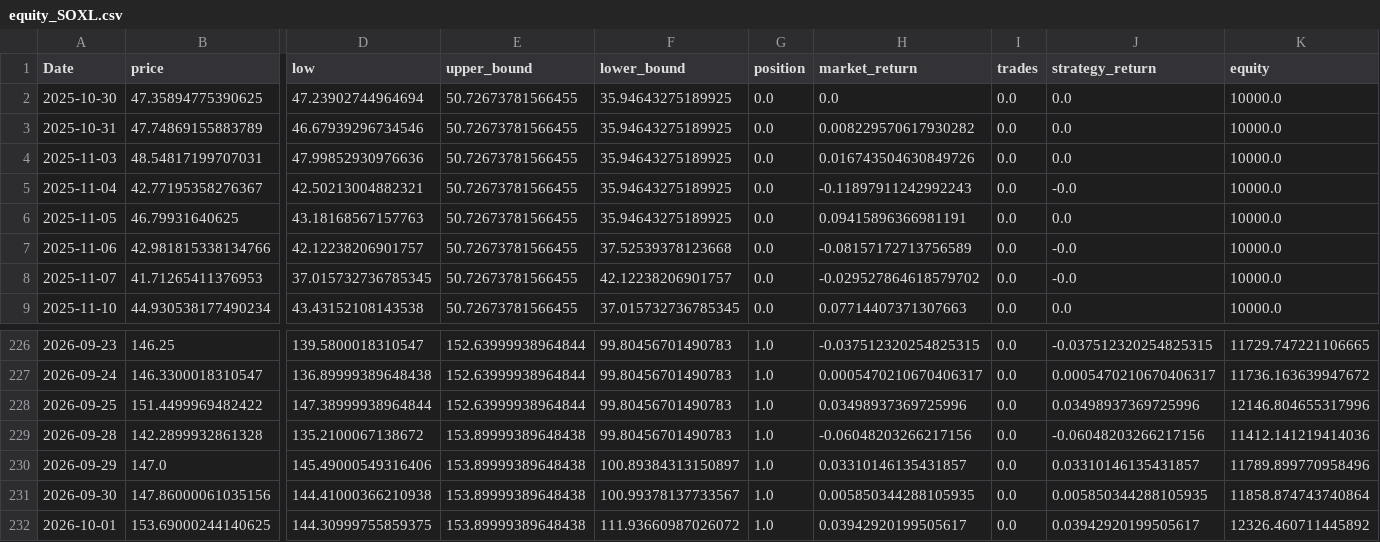
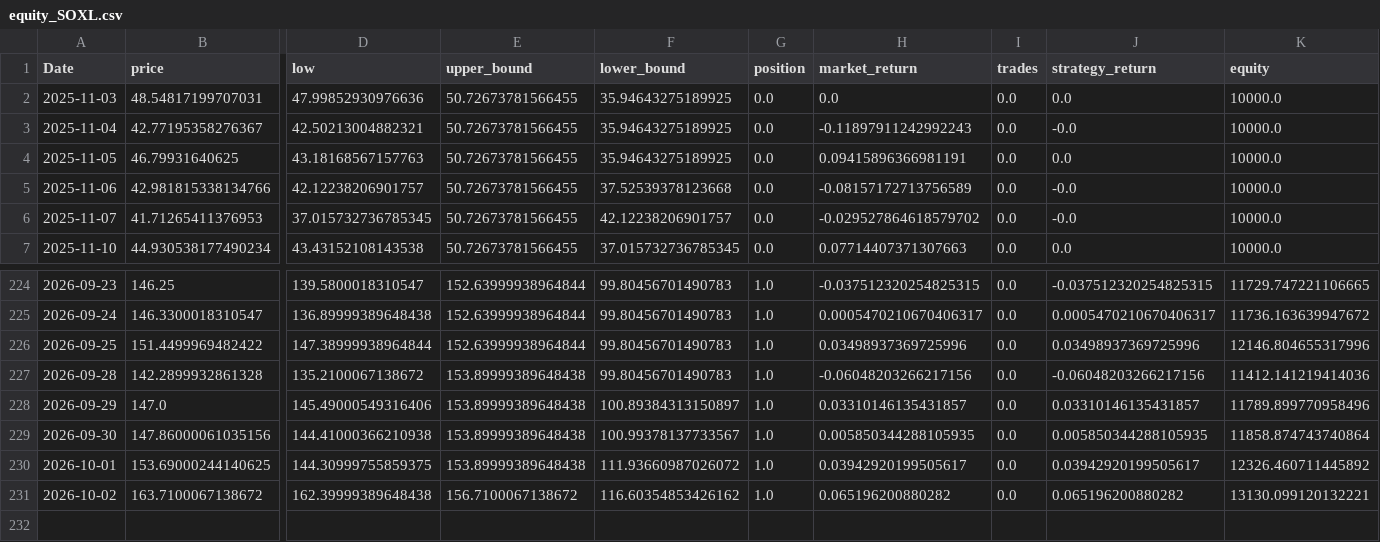
Before and after one commit to xyou860918-create/quant-backtest, a CSV file: paper_trading/logs/paper_trading/equity_SOXL.csv, drawn as a sheet; only a part is shown, gaps mark what is left out; removed rows and columns are numbered as before the commit, all else as after; rows hold the shown columns only; the diff names each change by its address in the sheet, - before the commit and + after, or states it on an @@ line.

```diff
--- a/paper_trading/logs/paper_trading/equity_SOXL.csv
+++ b/paper_trading/logs/paper_trading/equity_SOXL.csv
-row 2: 2025-10-30 | 47.35894775390625 | 47.23902744964694 | 50.72673781566455 | 35.94643275189925 | 0.0 | 0.0 | 0.0 | 0.0 | 10000.0
-row 3: 2025-10-31 | 47.74869155883789 | 46.67939296734546 | 50.72673781566455 | 35.94643275189925 | 0.0 | 0.008229570617930282 | 0.0 | 0.0 | 10000.0
-H2 (market_return): 0.016743504630849726
+H2 (market_return): 0.0
+row 231: 2026-10-02 | 163.7100067138672 | 162.39999389648438 | 156.7100067138672 | 116.60354853426162 | 1.0 | 0.065196200880282 | 0.0 | 0.065196200880282 | 13130.099120132221
```
Also changed, not shown: paper_trading/logs/paper_trading/equity_TQQQ.csv, paper_trading/logs/paper_trading/equity_TSLL.csv.
